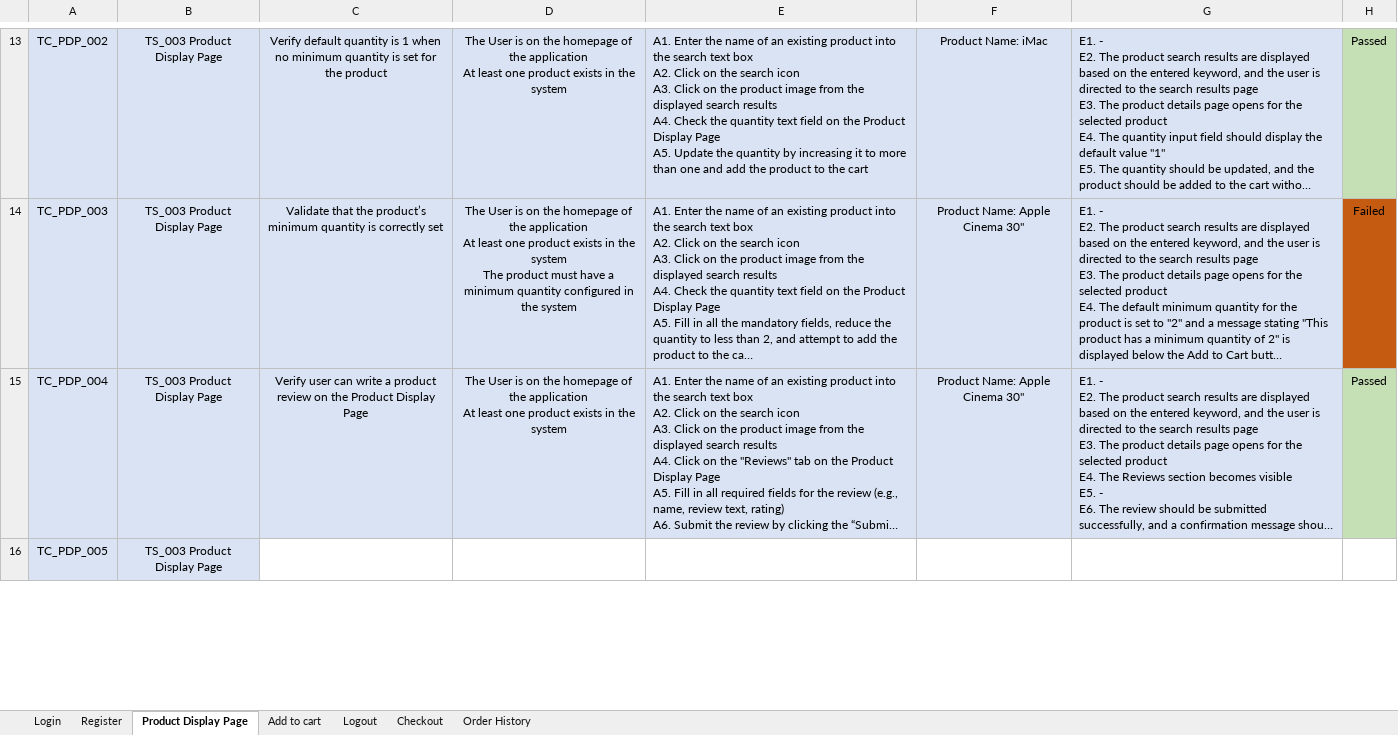
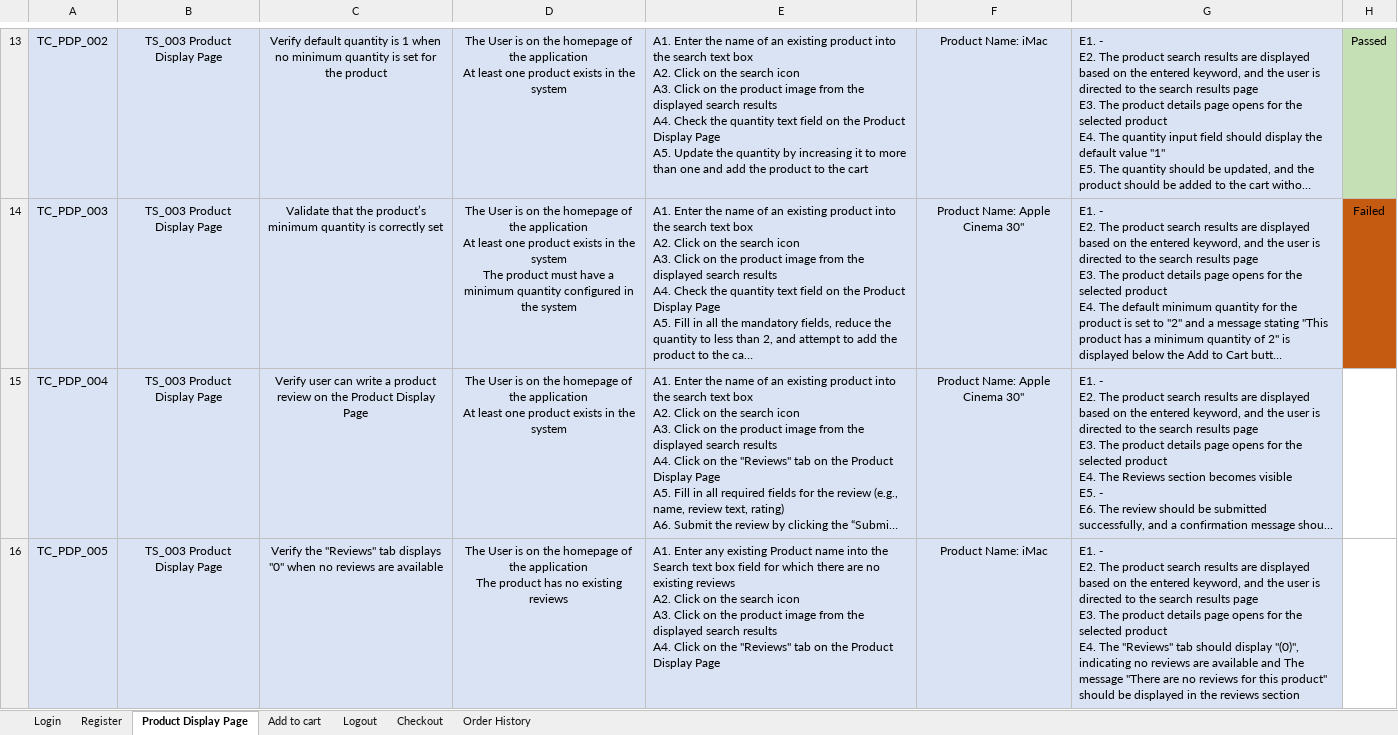
Before and after one commit to Steph12de/MySecondProject_Opencart, an Excel workbook: Opencart_TestCases.xlsx, sheet Product Display Page, drawn as a sheet; only a part is shown, gaps mark what is left out; long unchanged cells end in …; values as stored, in another font and other column widths than the file's, no borders; table styles not drawn; ↵ is a line break in a cell; the diff covers the shown part only; the diff names each change by its address in the sheet, - before the commit and + after, or states it on an @@ line.

Commit message:
Add more test cases for product Display Page scenario

```diff
--- a/Opencart_TestCases.xlsx (sheet Product Display Page)
+++ b/Opencart_TestCases.xlsx (sheet Product Display Page)
-H15: Passed
+H15: (empty)
-H15 fill: #C5E0B4
+H15 fill: none
-C16: (empty)
+C16: Verify the "Reviews" tab displays "0" when no reviews are available
-C16:G16 fill: none
+C16:G16 fill: #DAE3F3
-D16: (empty)
+D16: The User is on the homepage of the application ↵ The product has no existing reviews
-E16: (empty)
+E16: A1. Enter any existing Product name into the Search text box field for which there are no existing reviews ↵ A2. Click on the search icon ↵ A3. Click on the product image from the displayed search results ↵ A4. Click on the "Reviews" tab on the Product Display Page
-F16: (empty)
+F16: Product Name: iMac
-G16: (empty)
+G16: E1. - ↵ E2. The product search results are displayed based on the entered keyword, and the user is directed to the search results page ↵ E3. The product details page opens for the selected product ↵ E4. The "Reviews" tab should display "(0)", indicating no reviews are available and The message "There are no reviews for this product" should be displayed in the reviews section
```
Also changed, not shown: 1 removed row, 5 edited cells and cell formats elsewhere in this sheet, Opencart_Testszenarien.xlsx.
